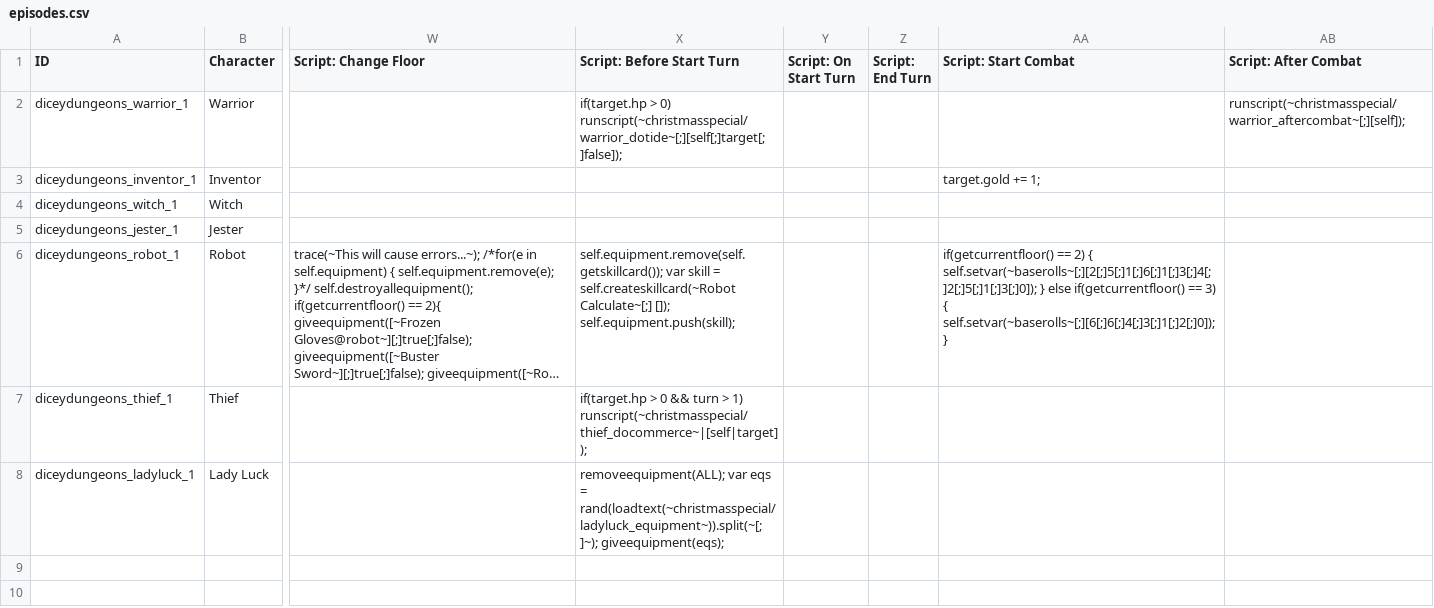
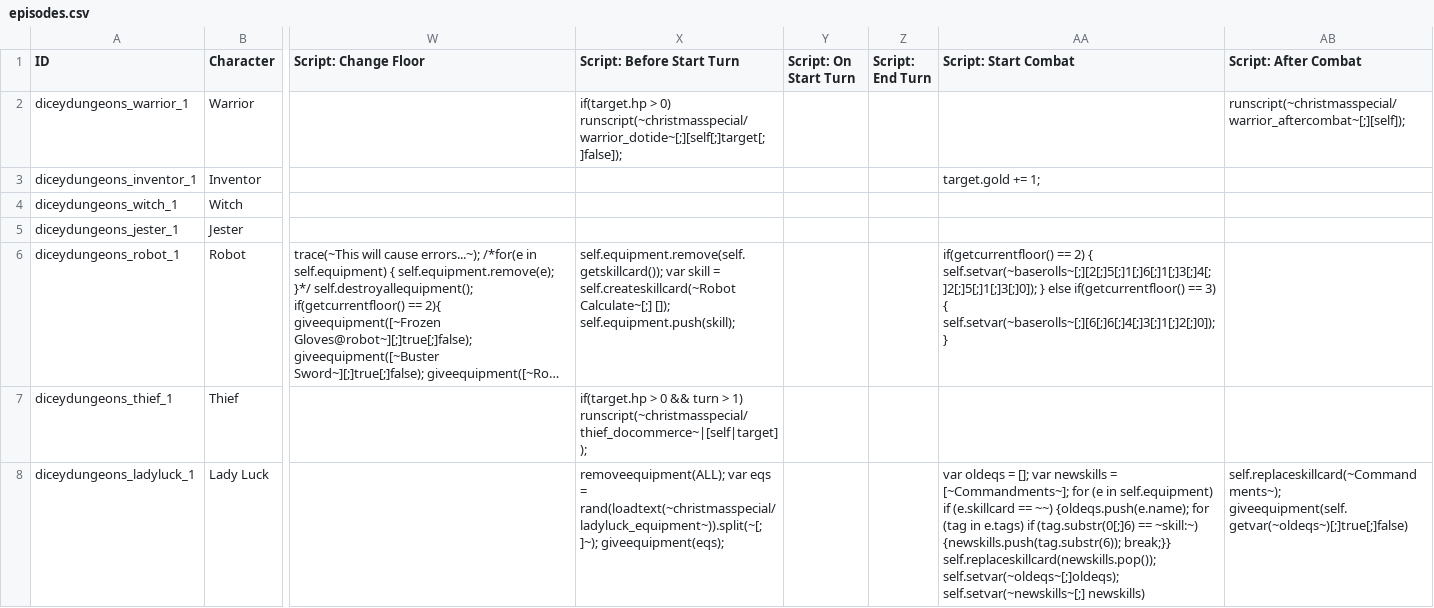
Before and after one commit to ncrecc/christmasspecial, a CSV file: data/text/episodes.csv, drawn as a sheet; only a part is shown, gaps mark what is left out; long unchanged cells end in …; the diff names each change by its address in the sheet, - before the commit and + after, or states it on an @@ line.

```diff
--- a/data/text/episodes.csv
+++ b/data/text/episodes.csv
-AA8 (Script: Start Combat): (empty)
+AA8 (Script: Start Combat): var oldeqs = []; var newskills = [~Commandments~]; for (e in self.equipment) if (e.skillcard == ~~) {oldeqs.push(e.name); for (tag in e.tags) if (tag.substr(0[;]6) == ~skill:~) {newskills.push(tag.substr(6)); break;}} self.replaceskillcard(newskills.pop()); self.setvar(~oldeqs~[;]oldeqs); self.setvar(~newskills~[;] newskills)
-AB8 (Script: After Combat): (empty)
+AB8 (Script: After Combat): self.replaceskillcard(~Commandments~); giveequipment(self.getvar(~oldeqs~)[;]true[;]false)
```
Also changed, not shown: _append/data/text/equipment.csv.
